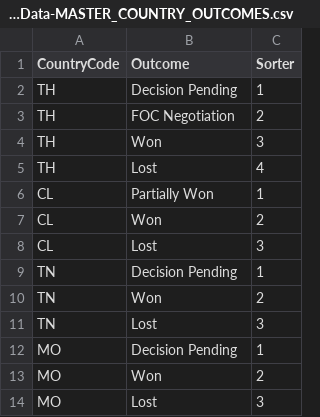
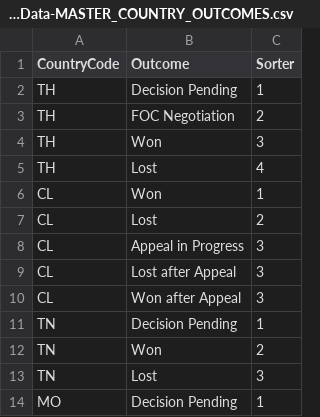
Before and after one commit to mandar-velankar/TNDR_FAST_BACKEND, a CSV file: db/csv/com.bayer.SXTENDER.MasterData-MASTER_COUNTRY_OUTCOMES.csv, drawn as a sheet; only a part is shown; the shorter side is filled out with more unchanged rows.

Commit message:
Dropdown outcome should be country specific

```diff
--- a/db/csv/com.bayer.SXTENDER.MasterData-MASTER_COUNTRY_OUTCOMES.csv
+++ b/db/csv/com.bayer.SXTENDER.MasterData-MASTER_COUNTRY_OUTCOMES.csv
@@ -5,5 +5,7 @@ TH,Won,3
 TH,Lost,4
-CL,Partially Won,1
-CL,Won,2
-CL,Lost,3
+CL,Won,1
+CL,Lost,2
+CL,Appeal in Progress,3
+CL,Lost after Appeal,3
+CL,Won after Appeal,3
 TN,Decision Pending,1
```
